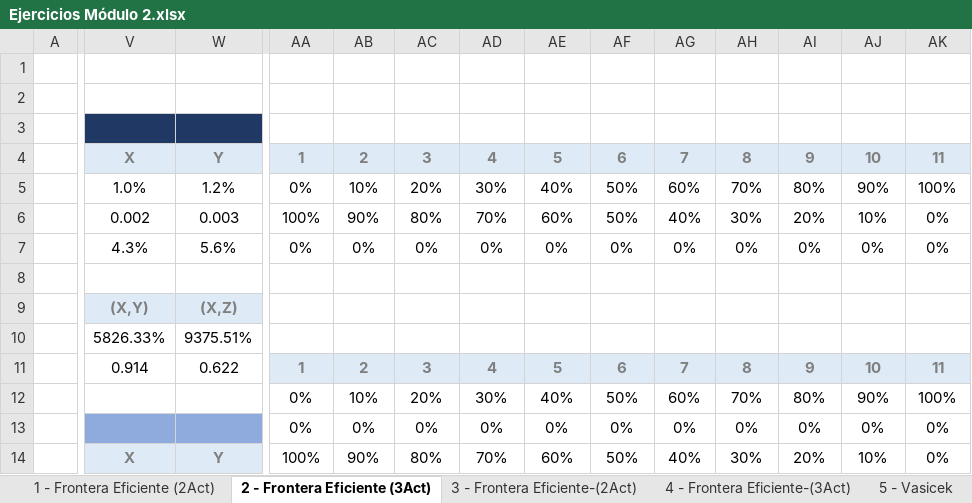
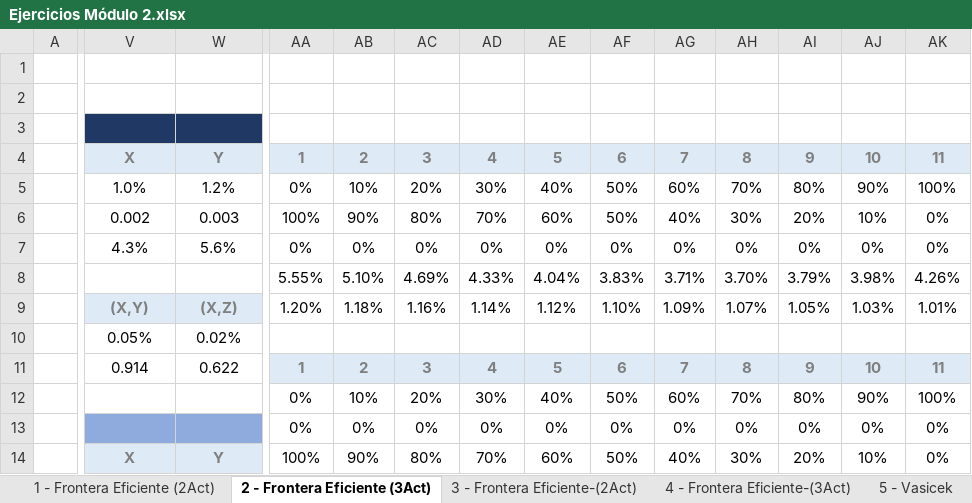
Before and after one commit to Marce2021M/mates.Fin.2_cursoITAM, an Excel workbook: Ejercicios Módulo 2.xlsx, sheet 2 - Frontera Eficiente (3Act), drawn as a sheet; only a part is shown, gaps mark what is left out; values as stored, in another font and other column widths than the file's, no borders; charts and pictures not drawn; removed rows and columns are numbered as before the commit, all else as after; rows hold the shown columns only; the diff covers the shown part only; the diff names each change by its address in the sheet, - before the commit and + after, or states it on an @@ line.

Commit message:
Terminado, falta checar

```diff
--- a/Ejercicios Módulo 2.xlsx (sheet 2 - Frontera Eficiente (3Act))
+++ b/Ejercicios Módulo 2.xlsx (sheet 2 - Frontera Eficiente (3Act))
-row 5:  | 1.0% | 1.2% | 0% | 10% | 20% | 30% | 40% | 50% | 60% | 70% | 80% | 90% | 100%
-row 6:  | 0.002 | 0.003 | 100% | 90% | 80% | 70% | 60% | 50% | 40% | 30% | 20% | 10% | 0%
+row 5:  | 1.0% | 1.2% | 0% | 10% | 20% | 30% | 40% | 50% | 60% | 70% | 80% | 90% | 100%
+row 6:  | 0.002 | 0.003 | 100% | 90% | 80% | 70% | 60% | 50% | 40% | 30% | 20% | 10% | 0%
-AA8: (empty)
+AA8: 5.55%
-AB8: (empty)
+AB8: 5.10%
-AC8: (empty)
+AC8: 4.69%
-AD8: (empty)
+AD8: 4.33%
-AE8: (empty)
+AE8: 4.04%
-AF8: (empty)
+AF8: 3.83%
-AG8: (empty)
+AG8: 3.71%
-AH8: (empty)
+AH8: 3.70%
-AI8: (empty)
+AI8: 3.79%
-AJ8: (empty)
+AJ8: 3.98%
-AK8: (empty)
+AK8: 4.26%
-AA9: (empty)
+AA9: 1.20%
-AB9: (empty)
+AB9: 1.18%
-AC9: (empty)
+AC9: 1.16%
-AD9: (empty)
+AD9: 1.14%
-AE9: (empty)
+AE9: 1.12%
-AF9: (empty)
+AF9: 1.10%
-AG9: (empty)
+AG9: 1.09%
-AH9: (empty)
+AH9: 1.07%
-AI9: (empty)
+AI9: 1.05%
-AJ9: (empty)
+AJ9: 1.03%
-AK9: (empty)
+AK9: 1.01%
-V10: 5826.33%
+V10: 0.05%
-W10: 9375.51%
+W10: 0.02%
```
Also changed, not shown: 73 edited cells elsewhere in this sheet, sheet 4 - Frontera Eficiente-(3Act), sheet 7 - Ci, sheet 5 - Vasicek, sheet 6 - Vasicek, sheet 3 - Frontera Eficiente-(2Act), charts or pictures.
